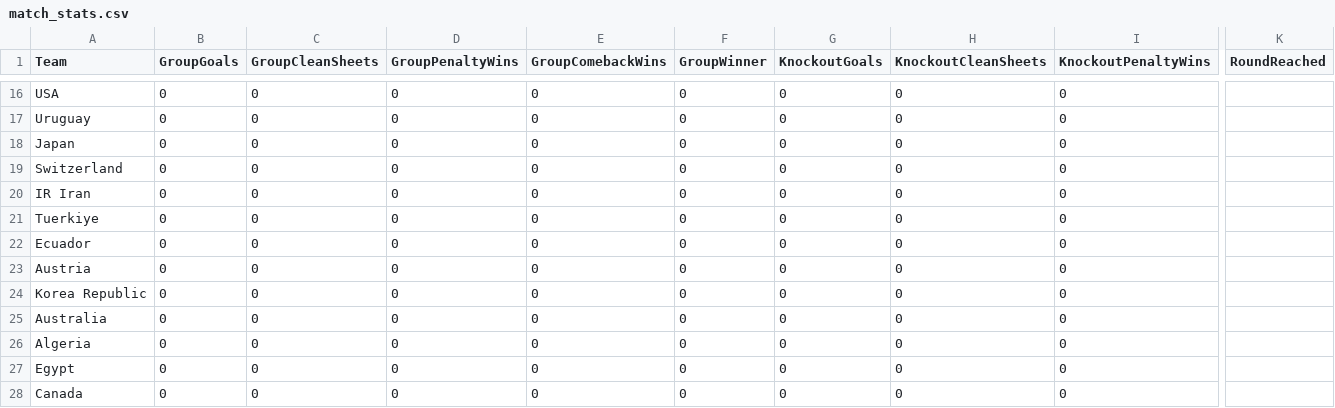
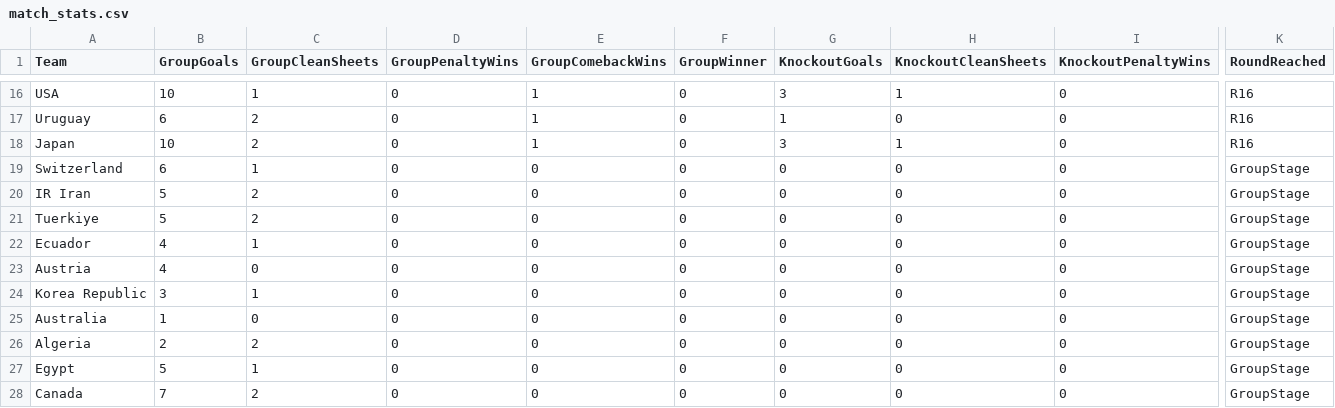
Before and after one commit to oisincarroll296/wc2026-sweepstake, a CSV file: data/match_stats.csv, drawn as a sheet; only a part is shown, gaps mark what is left out; the diff covers the shown part only; the diff names each change by its address in the sheet, - before the commit and + after, or states it on an @@ line.

```diff
--- a/data/match_stats.csv
+++ b/data/match_stats.csv
-B16 (GroupGoals): 0
+B16 (GroupGoals): 10
-C16 (GroupCleanSheets): 0
+C16 (GroupCleanSheets): 1
-E16:E18 (GroupComebackWins): 0
+E16:E18 (GroupComebackWins): 1
-G16 (KnockoutGoals): 0
+G16 (KnockoutGoals): 3
-H16 (KnockoutCleanSheets): 0
+H16 (KnockoutCleanSheets): 1
-K16:K18 (RoundReached): (empty)
+K16:K18 (RoundReached): R16
-B17 (GroupGoals): 0
+B17 (GroupGoals): 6
-C17:C18 (GroupCleanSheets): 0
+C17:C18 (GroupCleanSheets): 2
-G17 (KnockoutGoals): 0
+G17 (KnockoutGoals): 1
-B18 (GroupGoals): 0
+B18 (GroupGoals): 10
-G18 (KnockoutGoals): 0
+G18 (KnockoutGoals): 3
-H18 (KnockoutCleanSheets): 0
+H18 (KnockoutCleanSheets): 1
-B19 (GroupGoals): 0
+B19 (GroupGoals): 6
-C19 (GroupCleanSheets): 0
+C19 (GroupCleanSheets): 1
-K19:K28 (RoundReached): (empty)
+K19:K28 (RoundReached): GroupStage
-B20:B21 (GroupGoals): 0
+B20:B21 (GroupGoals): 5
-C20:C21 (GroupCleanSheets): 0
+C20:C21 (GroupCleanSheets): 2
-B22:B23 (GroupGoals): 0
+B22:B23 (GroupGoals): 4
-C22 (GroupCleanSheets): 0
+C22 (GroupCleanSheets): 1
-B24 (GroupGoals): 0
+B24 (GroupGoals): 3
-C24 (GroupCleanSheets): 0
+C24 (GroupCleanSheets): 1
-B25 (GroupGoals): 0
+B25 (GroupGoals): 1
-B26 (GroupGoals): 0
+B26 (GroupGoals): 2
-C26 (GroupCleanSheets): 0
+C26 (GroupCleanSheets): 2
-B27 (GroupGoals): 0
+B27 (GroupGoals): 5
-C27 (GroupCleanSheets): 0
+C27 (GroupCleanSheets): 1
-B28 (GroupGoals): 0
+B28 (GroupGoals): 7
-C28 (GroupCleanSheets): 0
+C28 (GroupCleanSheets): 2
```
Also changed, not shown: 143 edited cells elsewhere in this file, 28 other files.
